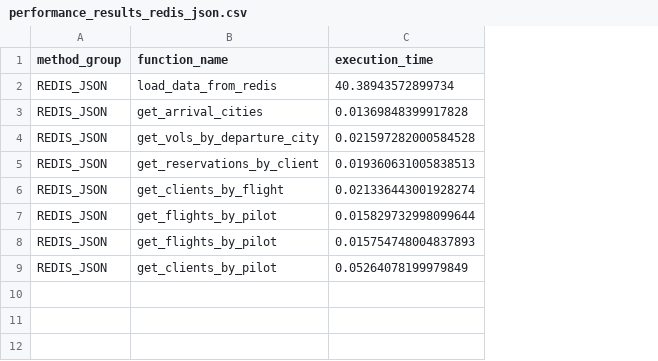
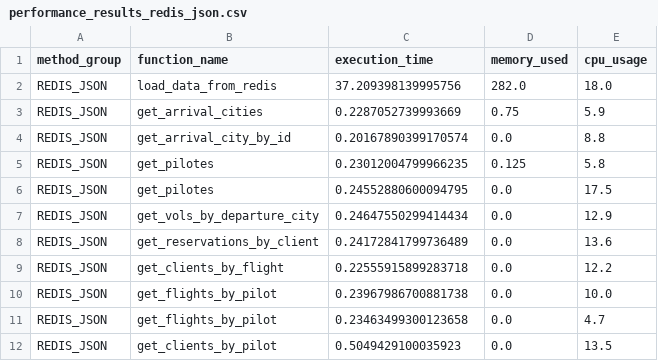
Before and after one commit to sessaadouni/BookingSystem-app, a CSV file: Report/performance_results_redis_json.csv, drawn as a sheet; addresses are those after the commit; the diff names each change by its address in the sheet, - before the commit and + after, or states it on an @@ line.

```diff
--- a/Report/performance_results_redis_json.csv
+++ b/Report/performance_results_redis_json.csv
+column D (memory_used), rows 2-3: 282.0 | 0.75; rows 7-12: all 0.0
+column E (cpu_usage), rows 2-3: 18.0 | 5.9; rows 7-12: 12.9 | 13.6 | 12.2 | 10.0 | 4.7 | 13.5
-C2 (execution_time): 40.38943572899734
+C2 (execution_time): 37.209398139995756
-C3 (execution_time): 0.01369848399917828
+C3 (execution_time): 0.2287052739993669
+row 4: REDIS_JSON | get_arrival_city_by_id | 0.20167890399170574 | 0.0 | 8.8
+row 5: REDIS_JSON | get_pilotes | 0.23012004799966235 | 0.125 | 5.8
+row 6: REDIS_JSON | get_pilotes | 0.24552880600094795 | 0.0 | 17.5
-C7 (execution_time): 0.021597282000584528
+C7 (execution_time): 0.24647550299414434
-C8 (execution_time): 0.019360631005838513
+C8 (execution_time): 0.24172841799736489
-C9 (execution_time): 0.021336443001928274
+C9 (execution_time): 0.22555915899283718
-C10 (execution_time): 0.015829732998099644
+C10 (execution_time): 0.23967986700881738
-C11 (execution_time): 0.015754748004837893
+C11 (execution_time): 0.23463499300123658
-C12 (execution_time): 0.05264078199979849
+C12 (execution_time): 0.5049429100035923
```
Also changed, not shown: Report/performance_results_mongo.csv, Report/performance_results_mongo_json.csv, 18 other files.
